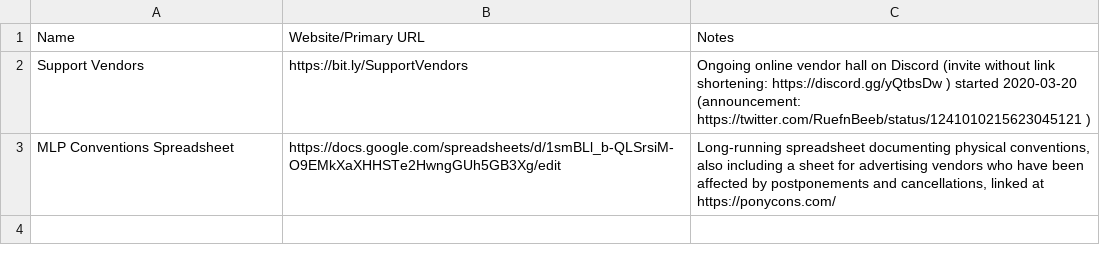
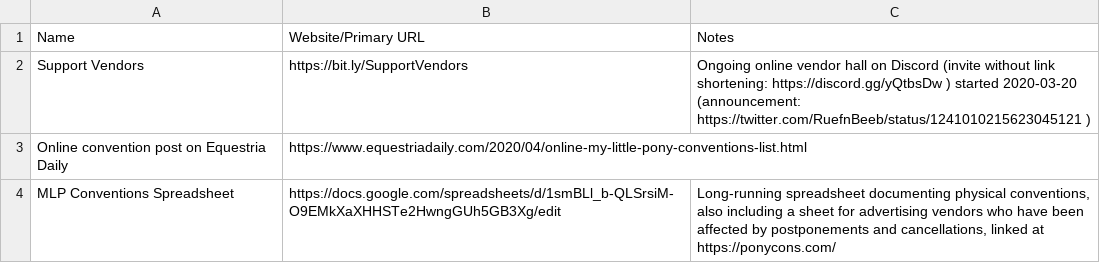
Before and after one commit to jack126guy/online-pony-events-covid-19, a CSV file: Special Mentions.csv, drawn as a sheet.

Commit message:
Add Equestria Daily post to special mentions

```diff
--- a/Special Mentions.csv
+++ b/Special Mentions.csv
@@ -2,2 +2,3 @@ Name,Website/Primary URL,Notes
 Support Vendors,https://bit.ly/SupportVendors,Ongoing online vendor hall on Discord (invite without link shortening: https://discord.gg/yQtbsDw ) started 2020-03-20 (announcement: https://twitter.com/RuefnBeeb/status/1241010215623045121 )
+Online convention post on Equestria Daily,https://www.equestriadaily.com/2020/04/online-my-little-pony-conventions-list.html,
 MLP Conventions Spreadsheet,https://docs.google.com/spreadsheets/d/1smBLl_b-QLSrsiM-O9EMkXaXHHSTe2HwngGUh5GB3Xg/edit,"Long-running spreadsheet documenting physical conventions, also including a sheet for advertising vendors who have been affected by postponements and cancellations, linked at https://ponycons.com/"
```
